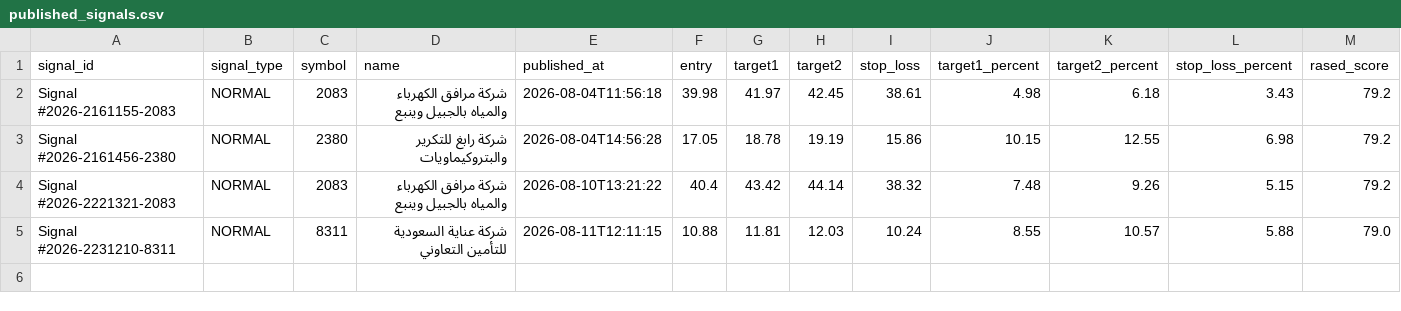
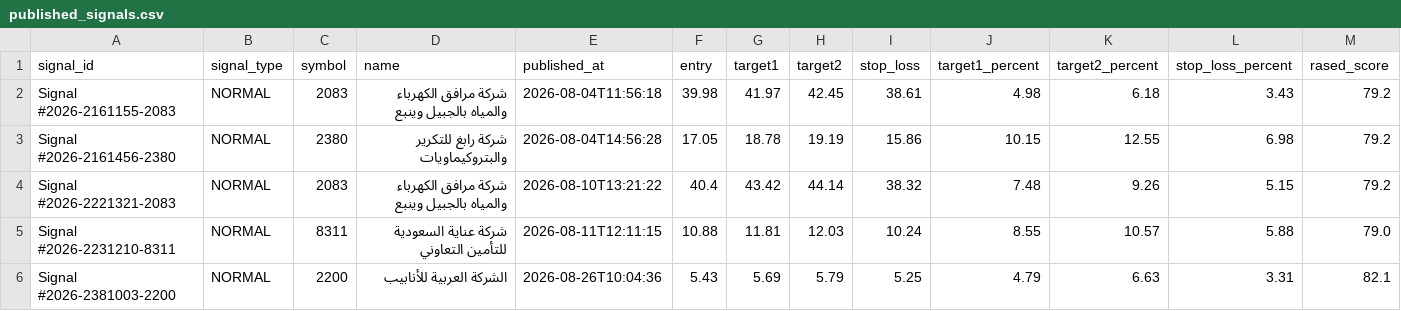
Before and after one commit to Aljishi/modareb-auto-posting, a CSV file: data/published_signals.csv, drawn as a sheet; only a part is shown; rows hold the shown columns only; the diff names each change by its address in the sheet, - before the commit and + after, or states it on an @@ line.

```diff
--- a/data/published_signals.csv
+++ b/data/published_signals.csv
+row 6: Signal #2026-2381003-2200 | NORMAL | 2200 | الشركة العربية للأنابيب | 2026-08-26T10:04:36 | 5.43 | 5.69 | 5.79 | 5.25 | 4.79 | 6.63 | 3.31 | 82.1
```
Also changed, not shown: 24 other files.
